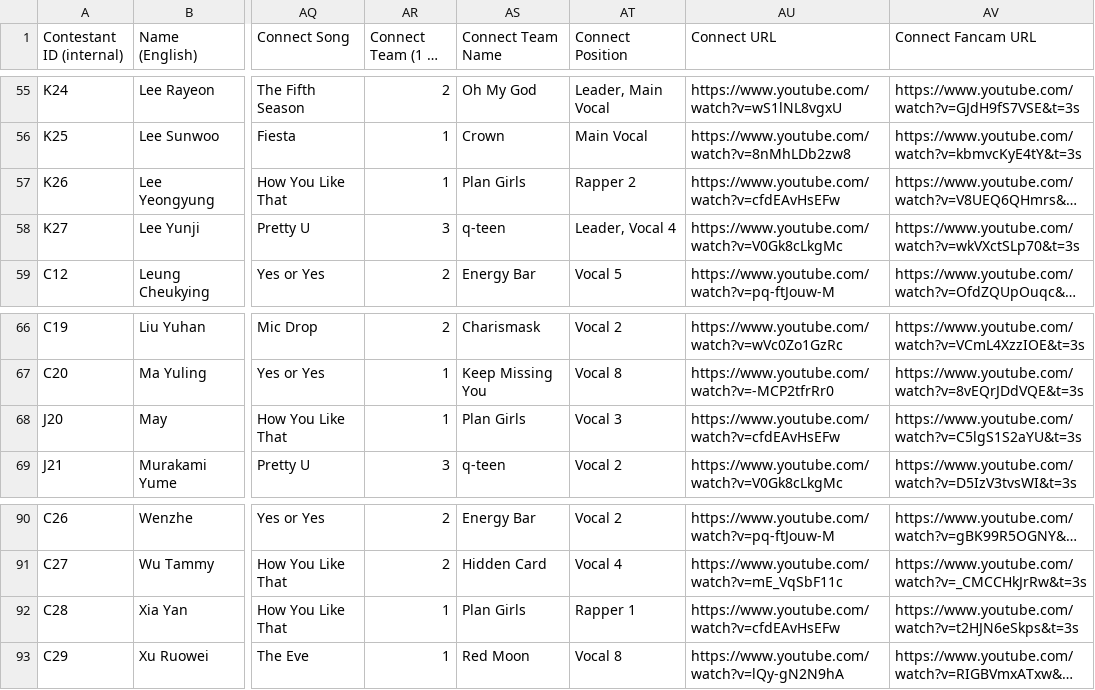
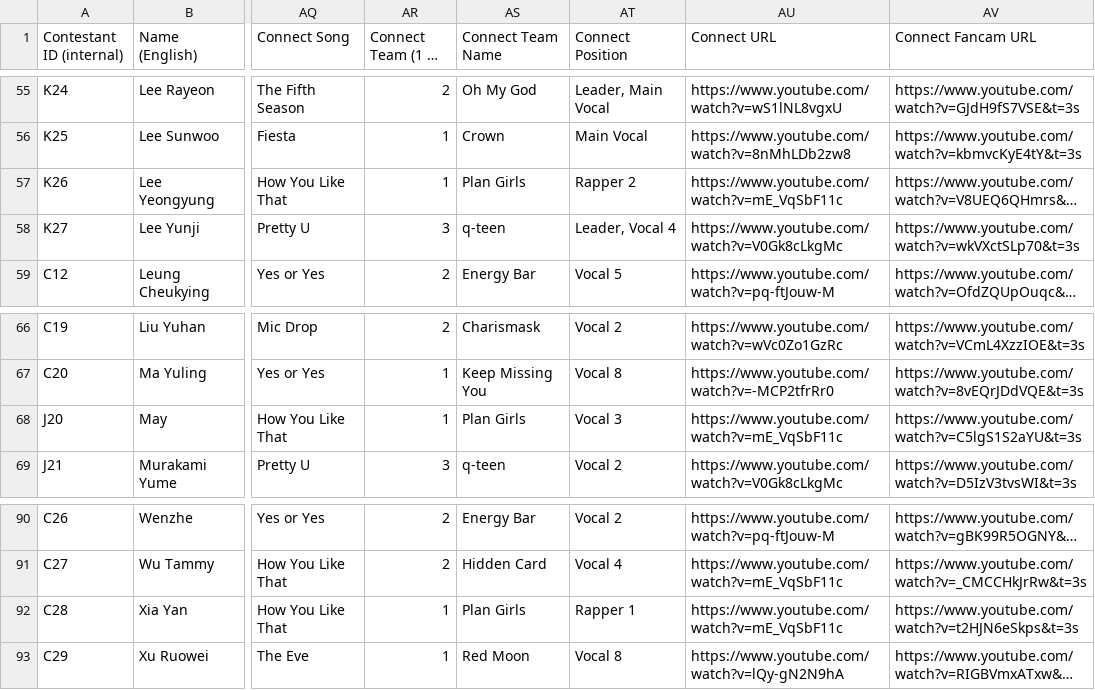
Before and after one commit to muffin-bit/gp999, a CSV file: data.csv, drawn as a sheet; only a part is shown, gaps mark what is left out; long unchanged cells end in …; the diff covers the shown part only; the diff names each change by its address in the sheet, - before the commit and + after, or states it on an @@ line.

Commit message:
fix connect mission hylt t1 links

```diff
--- a/data.csv
+++ b/data.csv
-AU57 (Connect URL): https://www.youtube.com/watch?v=cfdEAvHsEFw
+AU57 (Connect URL): https://www.youtube.com/watch?v=mE_VqSbF11c
-AU68 (Connect URL): https://www.youtube.com/watch?v=cfdEAvHsEFw
+AU68 (Connect URL): https://www.youtube.com/watch?v=mE_VqSbF11c
-AU92 (Connect URL): https://www.youtube.com/watch?v=cfdEAvHsEFw
+AU92 (Connect URL): https://www.youtube.com/watch?v=mE_VqSbF11c
```
Also changed, not shown: 6 edited cells elsewhere in this file.
